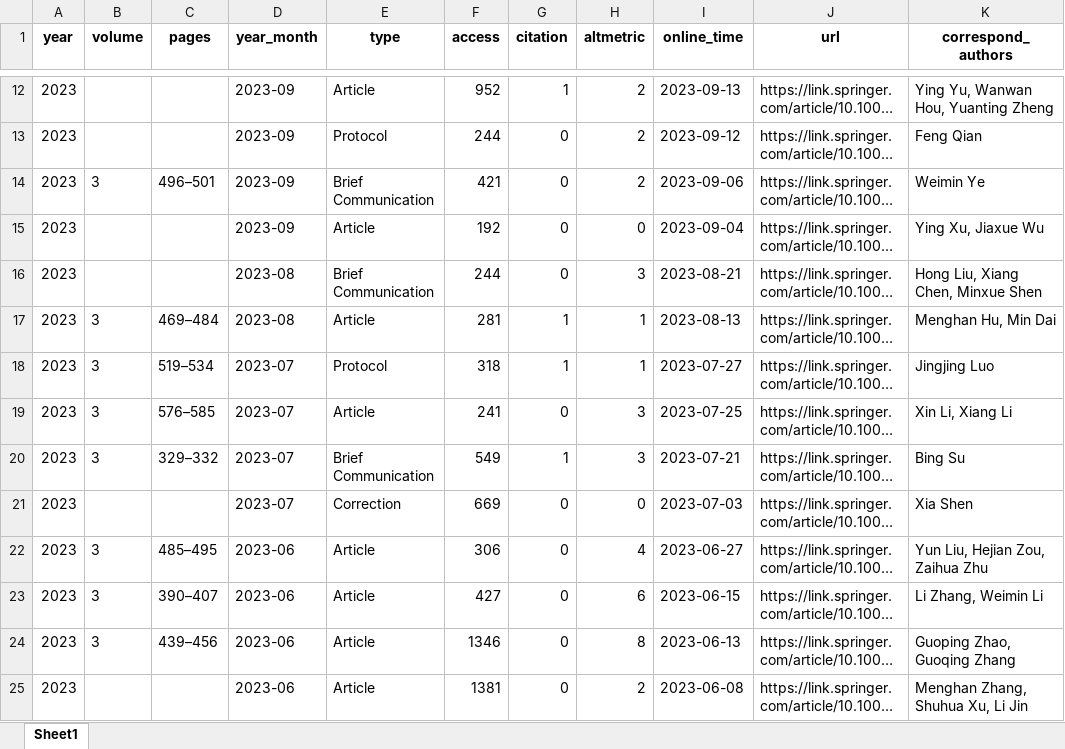
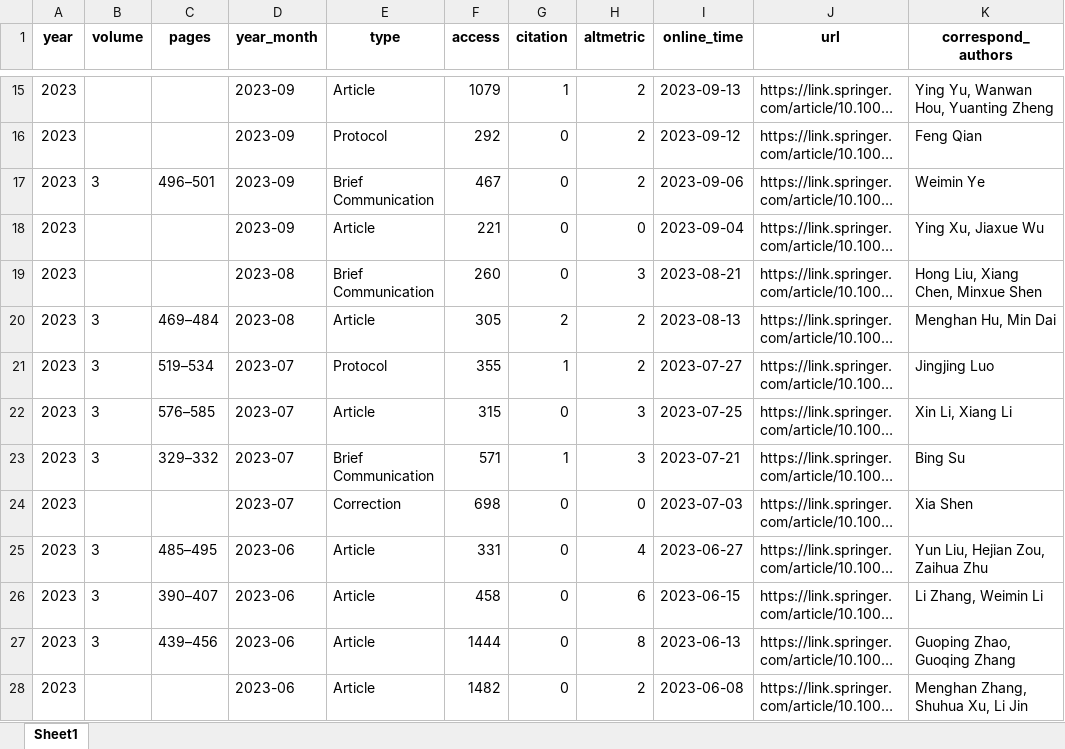
Before and after one commit to IanHugh/phenomics, an Excel workbook: Weekly Figures/all_Phenomics_paper_metrics.xlsx, sheet Sheet1, drawn as a sheet; only a part is shown, gaps mark what is left out; long unchanged cells end in …; values as stored, in another font and other column widths than the file's, no borders; addresses are those after the commit; the diff covers the shown part only; the diff names each change by its address in the sheet, - before the commit and + after, or states it on an @@ line.

```diff
--- a/Weekly Figures/all_Phenomics_paper_metrics.xlsx (sheet Sheet1)
+++ b/Weekly Figures/all_Phenomics_paper_metrics.xlsx (sheet Sheet1)
-F15 (access): 952
+F15 (access): 1079
-F16 (access): 244
+F16 (access): 292
-F17 (access): 421
+F17 (access): 467
-F18 (access): 192
+F18 (access): 221
-F19 (access): 244
+F19 (access): 260
-F20 (access): 281
+F20 (access): 305
-G20 (citation): 1
+G20 (citation): 2
-H20:H21 (altmetric): 1
+H20:H21 (altmetric): 2
-F21 (access): 318
+F21 (access): 355
-F22 (access): 241
+F22 (access): 315
-F23 (access): 549
+F23 (access): 571
-F24 (access): 669
+F24 (access): 698
-F25 (access): 306
+F25 (access): 331
-F26 (access): 427
+F26 (access): 458
-F27 (access): 1346
+F27 (access): 1444
-F28 (access): 1381
+F28 (access): 1482
```
Also changed, not shown: 3 added rows and 159 edited cells elsewhere in this sheet, 12 other files.
